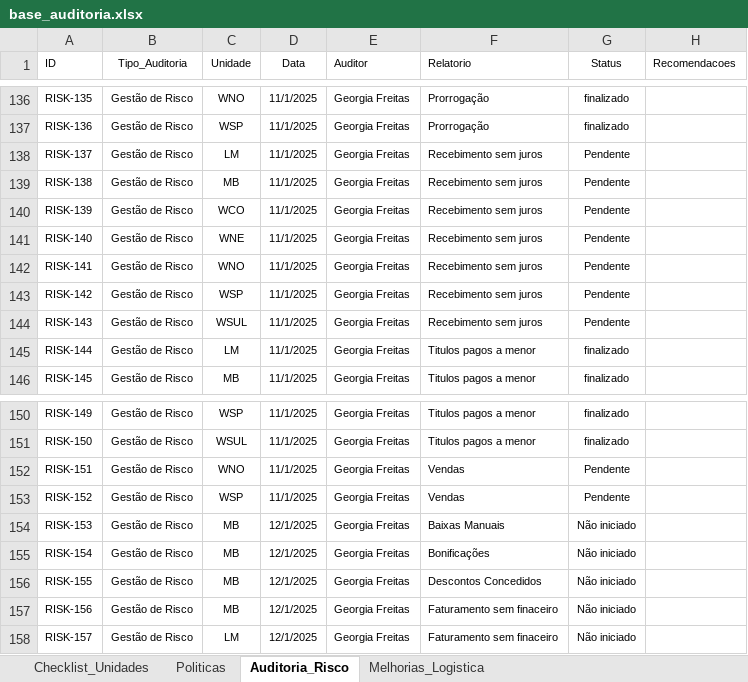
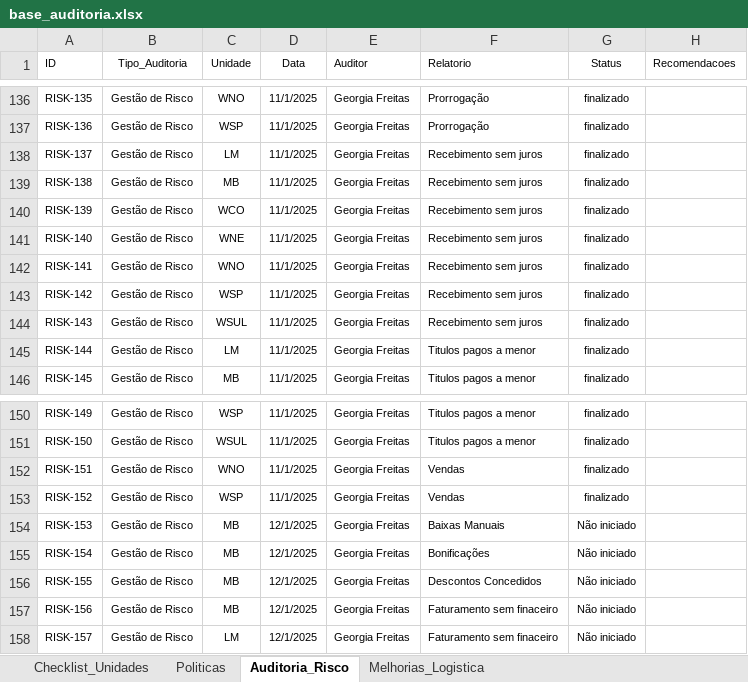
Before and after one commit to Georgiafreitas/dashboardauditorialm, an Excel workbook: base_auditoria.xlsx, sheet Auditoria_Risco, drawn as a sheet; only a part is shown, gaps mark what is left out; values as stored, in another font and other column widths than the file's, no borders; the diff names each change by its address in the sheet, - before the commit and + after, or states it on an @@ line.

Commit message:
Add files via upload

```diff
--- a/base_auditoria.xlsx (sheet Auditoria_Risco)
+++ b/base_auditoria.xlsx (sheet Auditoria_Risco)
-G138:G144 (Status): Pendente
+G138:G144 (Status): finalizado
-G152:G153 (Status): Pendente
+G152:G153 (Status): finalizado
```
Also changed, not shown: sheet Politicas, sheet Checklist_Unidades.
